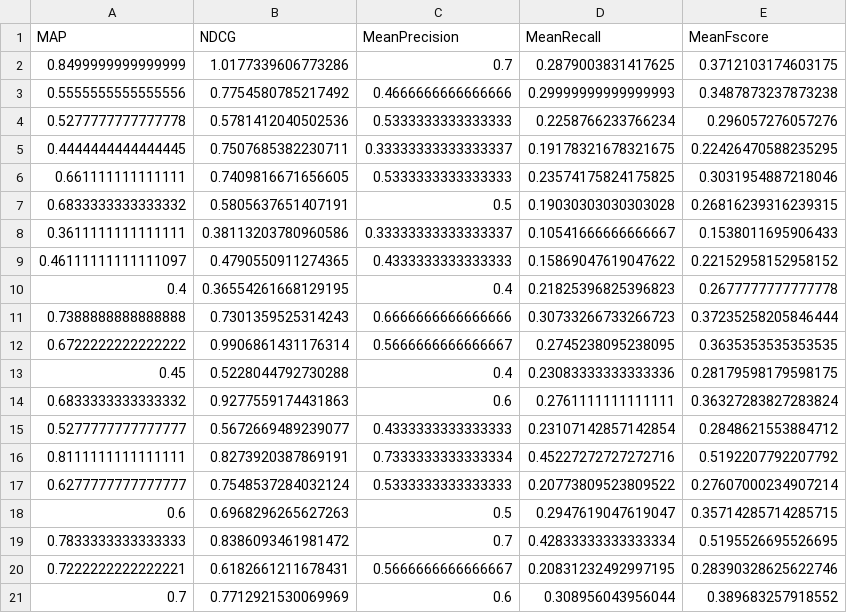
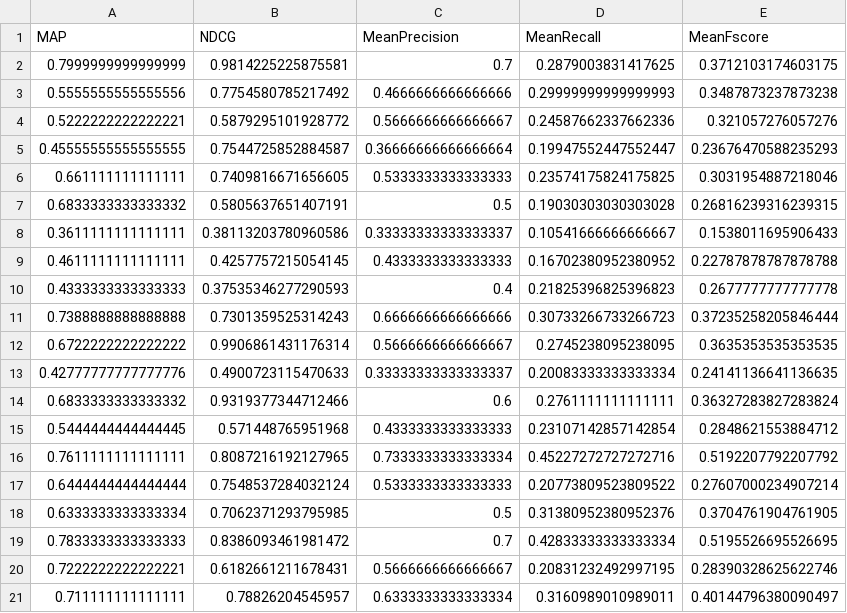
Before and after one commit to ArupDas15/NLP, a CSV file: Course_Project/Hypothesis testing data/LSA+QE.csv, drawn as a sheet.

```diff
--- a/Course_Project/Hypothesis testing data/LSA+QE.csv
+++ b/Course_Project/Hypothesis testing data/LSA+QE.csv
@@ -1,6 +1,6 @@
 MAP,NDCG,MeanPrecision,MeanRecall,MeanFscore
-0.8499999999999999,1.0177339606773286,0.7,0.2879003831417625,0.3712103174603175
+0.7999999999999999,0.9814225225875581,0.7,0.2879003831417625,0.3712103174603175
 0.5555555555555556,0.7754580785217492,0.4666666666666666,0.29999999999999993,0.3487873237873238
-0.5277777777777778,0.5781412040502536,0.5333333333333333,0.2258766233766234,0.296057276057276
-0.4444444444444445,0.7507685382230711,0.33333333333333337,0.19178321678321675,0.22426470588235295
+0.5222222222222221,0.5879295101928772,0.5666666666666667,0.24587662337662336,0.321057276057276
+0.45555555555555555,0.7544725852884587,0.36666666666666664,0.19947552447552447,0.23676470588235293
 0.661111111111111,0.7409816671656605,0.5333333333333333,0.23574175824175825,0.3031954887218046
@@ -8,14 +8,14 @@ MAP,NDCG,MeanPrecision,MeanRecall,MeanFscore
 0.3611111111111111,0.38113203780960586,0.33333333333333337,0.10541666666666667,0.1538011695906433
-0.46111111111111097,0.4790550911274365,0.4333333333333333,0.15869047619047622,0.22152958152958152
-0.4,0.36554261668129195,0.4,0.21825396825396823,0.2677777777777778
+0.4611111111111111,0.4257757215054145,0.4333333333333333,0.16702380952380952,0.22787878787878788
+0.4333333333333333,0.37535346277290593,0.4,0.21825396825396823,0.2677777777777778
 0.7388888888888888,0.7301359525314243,0.6666666666666666,0.30733266733266723,0.37235258205846444
 0.6722222222222222,0.9906861431176314,0.5666666666666667,0.2745238095238095,0.3635353535353535
-0.45,0.5228044792730288,0.4,0.23083333333333336,0.28179598179598175
-0.6833333333333332,0.9277559174431863,0.6,0.2761111111111111,0.36327283827283824
-0.5277777777777777,0.5672669489239077,0.4333333333333333,0.23107142857142854,0.2848621553884712
-0.8111111111111111,0.8273920387869191,0.7333333333333334,0.45227272727272716,0.5192207792207792
-0.6277777777777777,0.7548537284032124,0.5333333333333333,0.20773809523809522,0.27607000234907214
-0.6,0.6968296265627263,0.5,0.2947619047619047,0.35714285714285715
+0.42777777777777776,0.4900723115470633,0.33333333333333337,0.20083333333333334,0.24141136641136635
+0.6833333333333332,0.9319377344712466,0.6,0.2761111111111111,0.36327283827283824
+0.5444444444444445,0.571448765951968,0.4333333333333333,0.23107142857142854,0.2848621553884712
+0.7611111111111111,0.8087216192127965,0.7333333333333334,0.45227272727272716,0.5192207792207792
+0.6444444444444444,0.7548537284032124,0.5333333333333333,0.20773809523809522,0.27607000234907214
+0.6333333333333334,0.7062371293795985,0.5,0.31380952380952376,0.3704761904761905
 0.7833333333333333,0.8386093461981472,0.7,0.42833333333333334,0.5195526695526695
 0.7222222222222221,0.6182661211678431,0.5666666666666667,0.20831232492997195,0.28390328625622746
-0.7,0.7712921530069969,0.6,0.308956043956044,0.389683257918552
+0.711111111111111,0.78826204545957,0.6333333333333334,0.3160989010989011,0.40144796380090497
```
Also changed, not shown: Course_Project/Hypothesis testing data/LSA+BM25.csv, Course_Project/Hypothesis testing data/LSA.csv, 2 other files.
